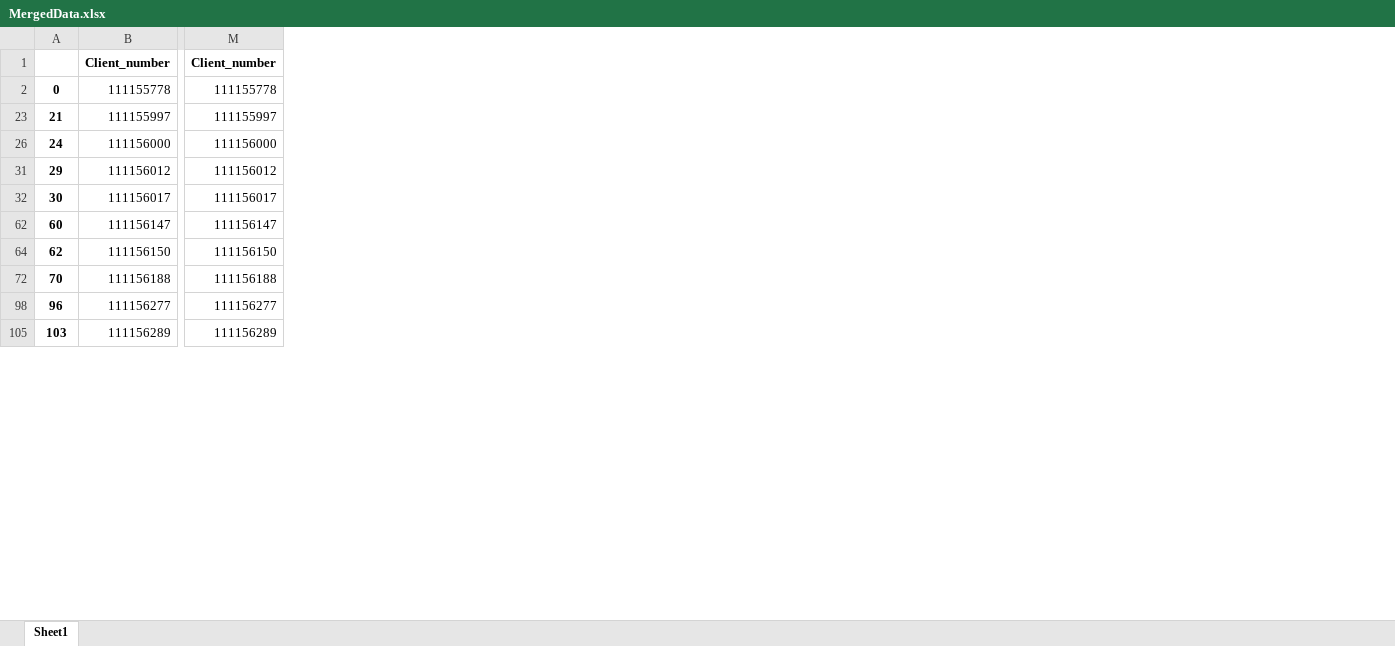
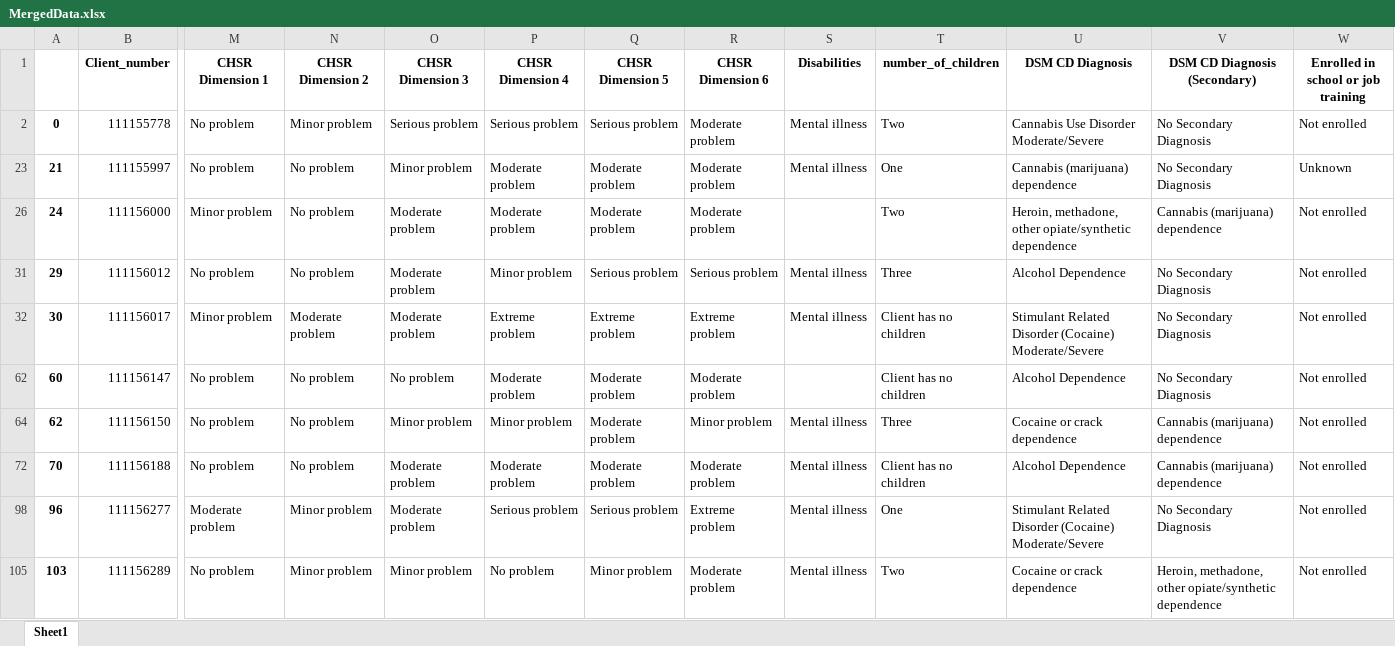
Before and after one commit to mbenkhal27/Avivo, an Excel workbook: MergedData.xlsx, sheet Sheet1, drawn as a sheet; only a part is shown, gaps mark what is left out; values as stored, in another font and other column widths than the file's, no borders; removed rows and columns are numbered as before the commit, all else as after; the diff names each change by its address in the sheet, - before the commit and + after, or states it on an @@ line.

```diff
--- a/MergedData.xlsx (sheet Sheet1)
+++ b/MergedData.xlsx (sheet Sheet1)
-column M (Client_number), rows 2-105: 111155778 | 111155997 | 111156000 | 111156012 | 111156017 | 111156147 | 111156150 | 111156188 | 111156277 | 111156289
+column M (CHSR Dimension 1), rows 2-105: No problem | No problem | Minor problem | No problem | Minor problem | No problem | No problem | No problem | Moderate problem | No problem
+column N (CHSR Dimension 2), rows 2-105: Minor problem | No problem | No problem | No problem | Moderate problem | No problem | No problem | No problem | Minor problem | Minor problem
+column O (CHSR Dimension 3), rows 2-105: Serious problem | Minor problem | Moderate problem | Moderate problem | Moderate problem | No problem | Minor problem | Moderate problem | Moderate problem | Minor problem
+column P (CHSR Dimension 4), rows 2-105: Serious problem | Moderate problem | Moderate problem | Minor problem | Extreme problem | Moderate problem | Minor problem | Moderate problem | Serious problem | No problem
+column Q (CHSR Dimension 5), rows 2-105: Serious problem | Moderate problem | Moderate problem | Serious problem | Extreme problem | Moderate problem | Moderate problem | Moderate problem | Serious problem | Minor problem
+column R (CHSR Dimension 6), rows 2-105: Moderate problem | Moderate problem | Moderate problem | Serious problem | Extreme problem | Moderate problem | Minor problem | Moderate problem | Extreme problem | Moderate problem
+column S (Disabilities), rows 2-105: Mental illness | Mental illness |  | Mental illness | Mental illness |  | Mental illness | Mental illness | Mental illness | Mental illness
+column T (number_of_children), rows 2-105: Two | One | Two | Three | Client has no children | Client has no children | Three | Client has no children | One | Two
+column U (DSM CD Diagnosis), rows 2-105: Cannabis Use Disorder Moderate/Severe | Cannabis (marijuana) dependence | Heroin, methadone, other opiate/synthetic dependence | Alcohol Dependence | Stimulant Related Disorder (Cocaine) Moderate/Severe | Alcohol Dependence | Cocaine or crack dependence | Alcohol Dependence | Stimulant Related Disorder (Cocaine) Moderate/Severe | Cocaine or crack dependence
+column V (DSM CD Diagnosis (Secondary)), rows 2-105: No Secondary Diagnosis | No Secondary Diagnosis | Cannabis (marijuana) dependence | No Secondary Diagnosis | No Secondary Diagnosis | No Secondary Diagnosis | Cannabis (marijuana) dependence | Cannabis (marijuana) dependence | No Secondary Diagnosis | Heroin, methadone, other opiate/synthetic dependence
+column W, rows 1-105: Enrolled in school or job training | Not enrolled | Unknown | Not enrolled | Not enrolled | Not enrolled | Not enrolled | Not enrolled | Not enrolled | Not enrolled | Not enrolled
```
Also changed, not shown: hidden cells, 3 other files.
